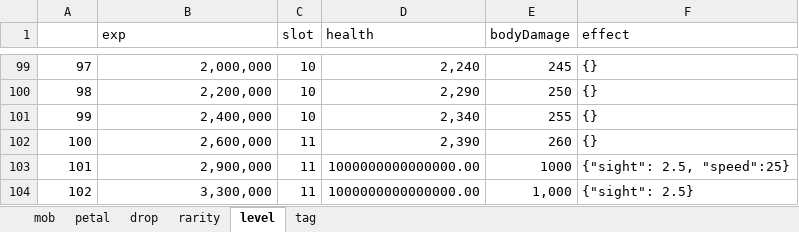
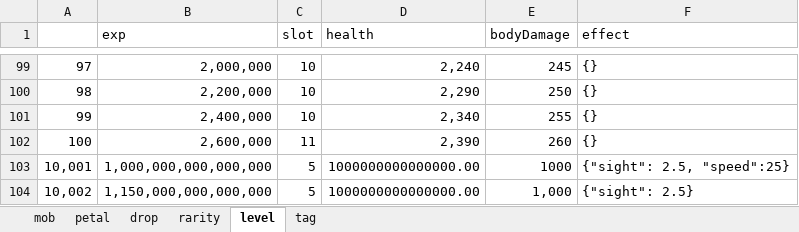
Before and after one commit to FelixYu2021202/newmicrocosm, an Excel workbook: data/test.xlsx, sheet level, drawn as a sheet; only a part is shown, gaps mark what is left out; values as stored, in another font and other column widths than the file's, no borders; the diff names each change by its address in the sheet, - before the commit and + after, or states it on an @@ line.

```diff
--- a/data/test.xlsx (sheet level)
+++ b/data/test.xlsx (sheet level)
-A103: 101
+A103: 10,001
-B103 (exp): 2,900,000
+B103 (exp): 1,000,000,000,000,000
-C103:C104 (slot): 11
+C103:C104 (slot): 5
-A104: 102
+A104: 10,002
-B104 (exp): 3,300,000
+B104 (exp): 1,150,000,000,000,000
```
Also changed, not shown: sheet tag, sheet rarity, formulas that keep their value, 13 other files.
